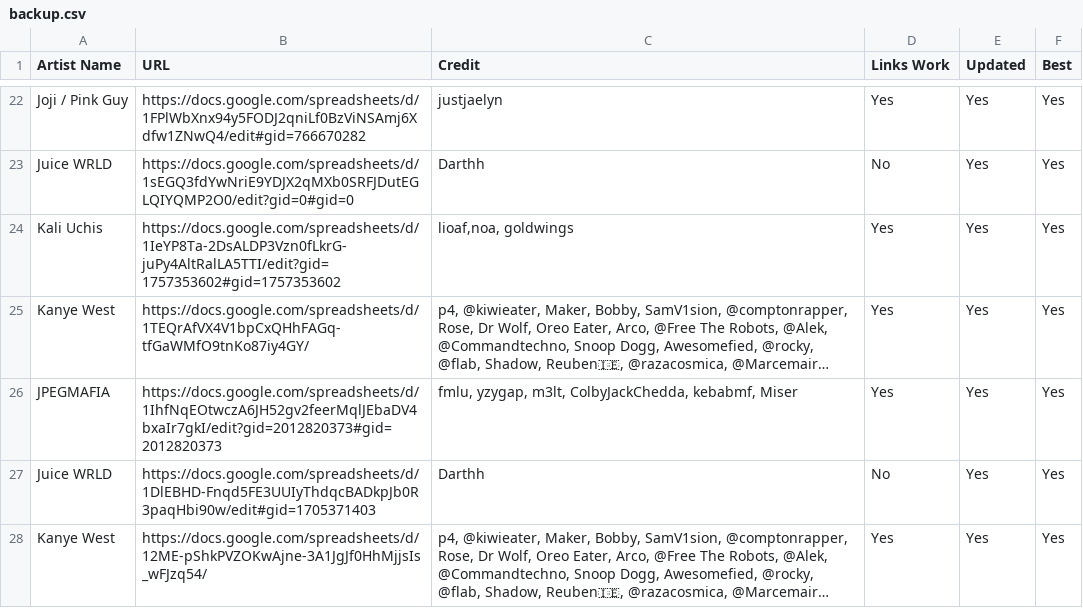
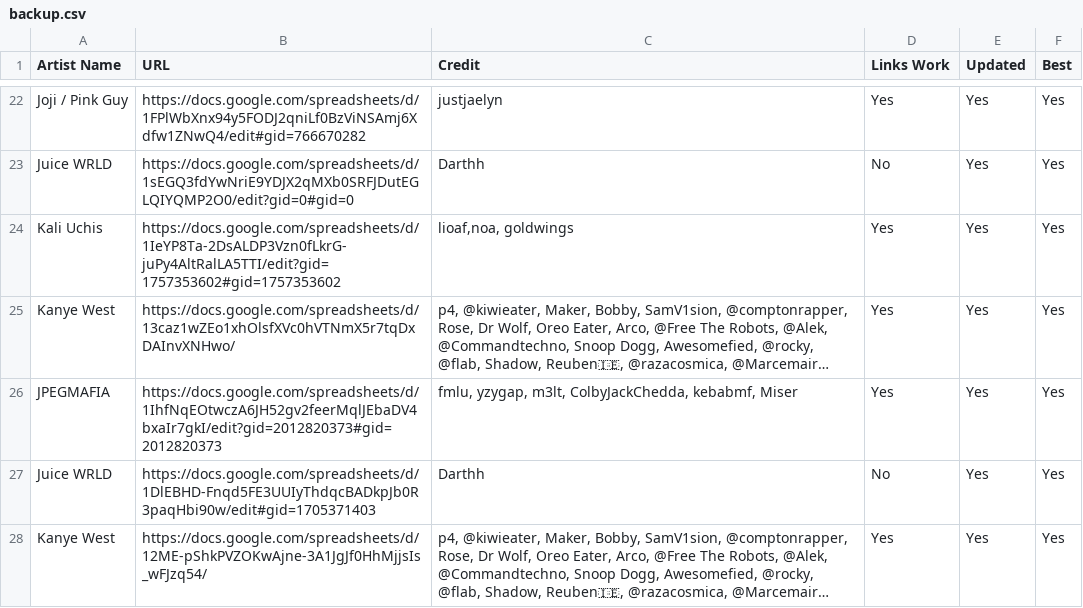
Before and after one commit to ArtistGrid/artistgrid, a CSV file: public/backup.csv, drawn as a sheet; only a part is shown, gaps mark what is left out; long unchanged cells end in …; the diff names each change by its address in the sheet, - before the commit and + after, or states it on an @@ line.

Commit message:
Update backup.csv

```diff
--- a/public/backup.csv
+++ b/public/backup.csv
-B25 (URL): https://docs.google.com/spreadsheets/d/1TEQrAfVX4V1bpCxQHhFAGq-tfGaWMfO9tnKo87iy4GY/
+B25 (URL): https://docs.google.com/spreadsheets/d/13caz1wZEo1xhOlsfXVc0hVTNmX5r7tqDxDAInvXNHwo/
```
